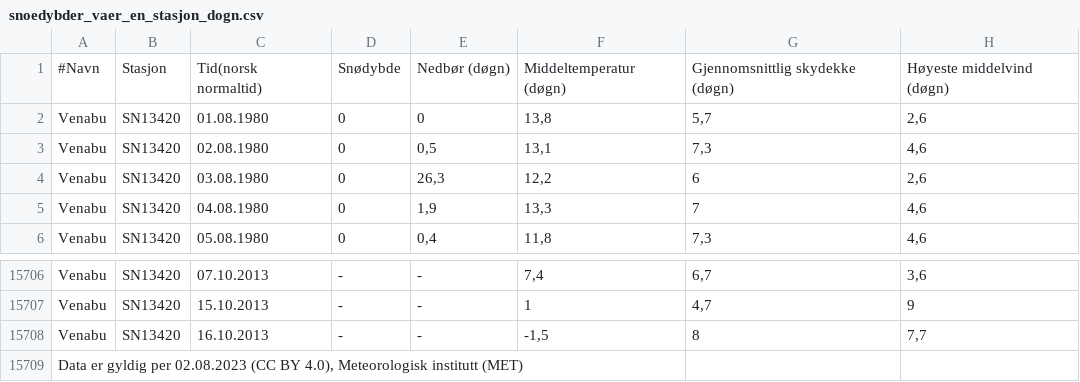
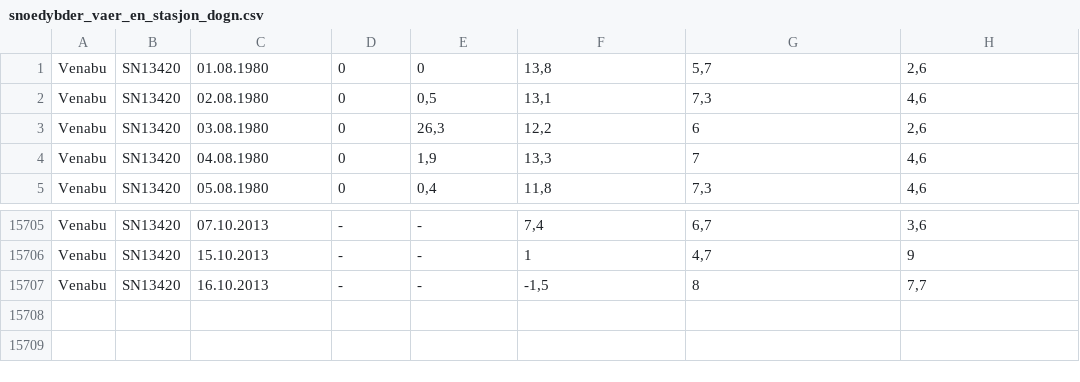
Before and after one commit to AdrianDietrichs/Oving_10_G4, a CSV file: snoedybder_vaer_en_stasjon_dogn.csv, drawn as a sheet; only a part is shown, gaps mark what is left out.

Commit message:
snoedybder_vaer_en_stasjon_dogn.csv

```diff
--- a/snoedybder_vaer_en_stasjon_dogn.csv
+++ b/snoedybder_vaer_en_stasjon_dogn.csv
@@ -1,2 +1 @@
-#Navn;Stasjon;Tid(norsk normaltid);Snødybde;Nedbør (døgn);Middeltemperatur (døgn);Gjennomsnittlig skydekke (døgn);Høyeste middelvind (døgn)
 Venabu;SN13420;01.08.1980;0;0;13,8;5,7;2,6
@@ -15708,2 +15707 @@ Venabu;SN13420;15.10.2013;-;-;1;4,7;9
 Venabu;SN13420;16.10.2013;-;-;-1,5;8;7,7
-Data er gyldig per 02.08.2023 (CC BY 4.0), Meteorologisk institutt (MET);;;;;;;
```
